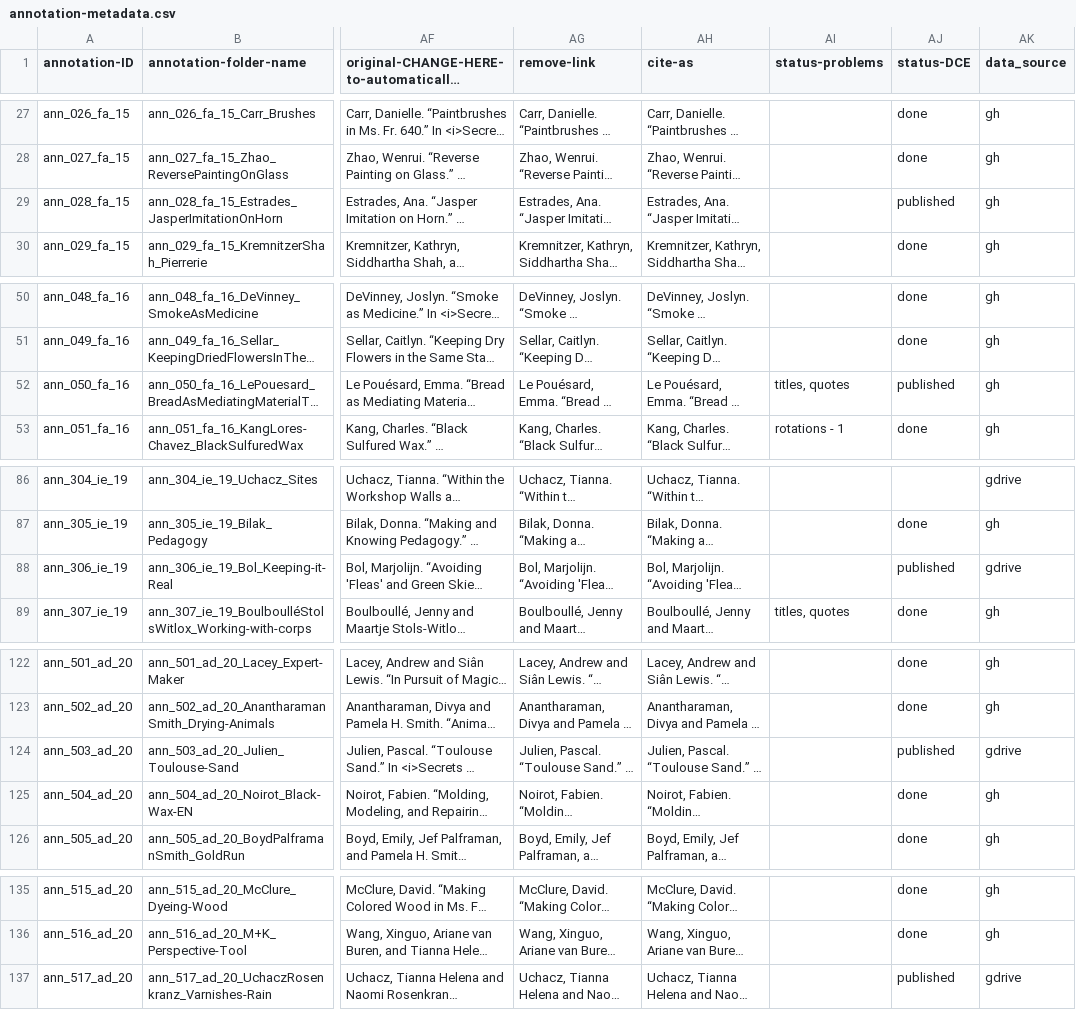
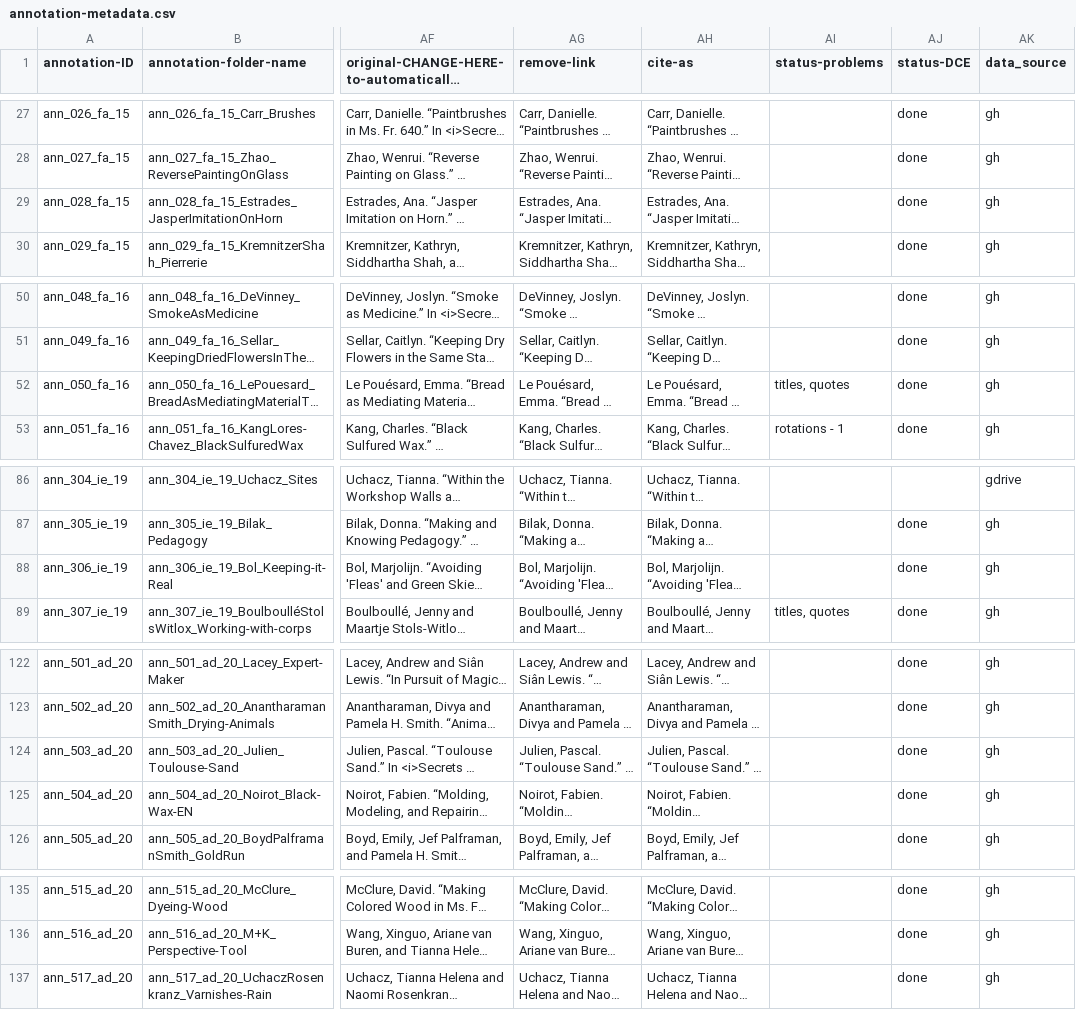
Before and after one commit to cu-mkp/m-k-manuscript-data, a CSV file: metadata/annotation-metadata.csv, drawn as a sheet; only a part is shown, gaps mark what is left out; long unchanged cells end in …; the diff covers the shown part only; the diff names each change by its address in the sheet, - before the commit and + after, or states it on an @@ line.

Commit message:
corrections after the build, staging030824-0

```diff
--- a/metadata/annotation-metadata.csv
+++ b/metadata/annotation-metadata.csv
-AJ29 (status-DCE): published
+AJ29 (status-DCE): done
-AJ52 (status-DCE): published
+AJ52 (status-DCE): done
-AJ88 (status-DCE): published
+AJ88 (status-DCE): done
-AK88 (data_source): gdrive
+AK88 (data_source): gh
-AJ124 (status-DCE): published
+AJ124 (status-DCE): done
-AK124 (data_source): gdrive
+AK124 (data_source): gh
-AJ137 (status-DCE): published
+AJ137 (status-DCE): done
-AK137 (data_source): gdrive
+AK137 (data_source): gh
```
Also changed, not shown: 1 edited cell elsewhere in this file.
